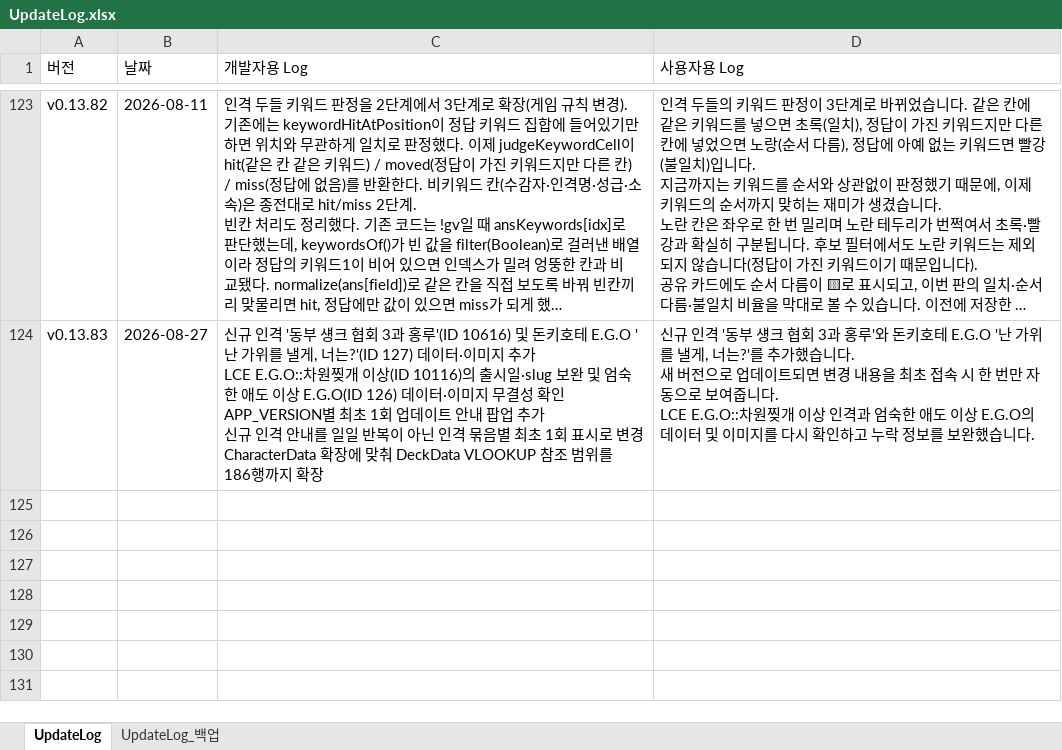
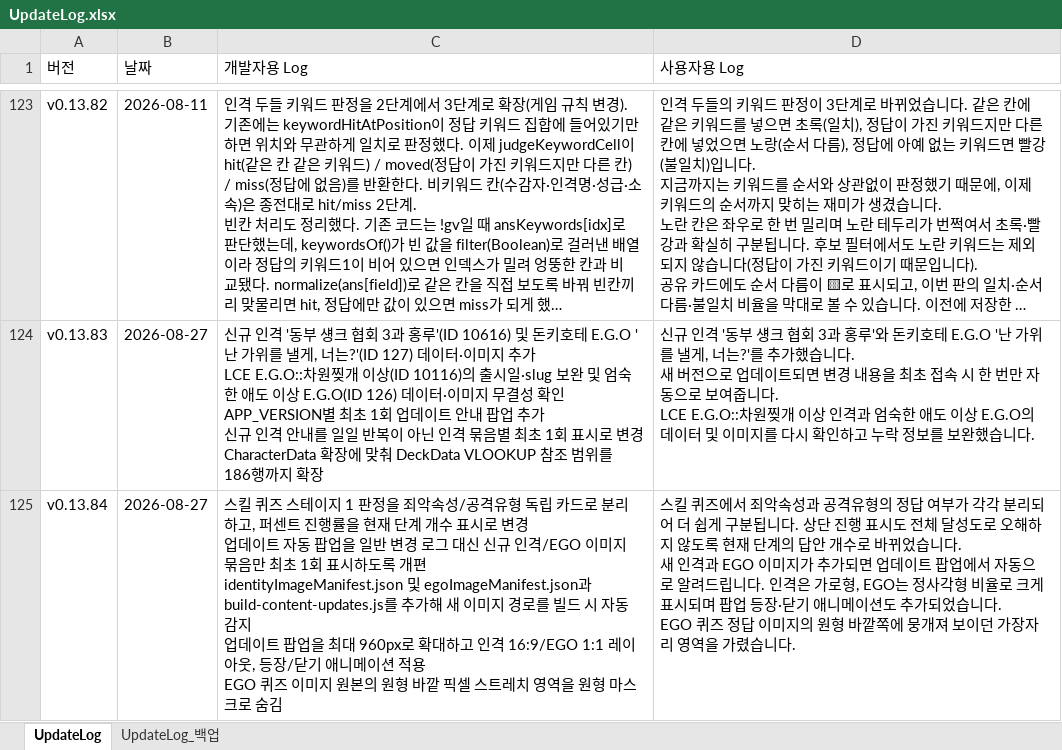
Before and after one commit to ilyoon98/limquiz, an Excel workbook: UpdateLog.xlsx, sheet UpdateLog, drawn as a sheet; only a part is shown, gaps mark what is left out; long unchanged cells end in …; values as stored, in another font and other column widths than the file's, no borders; ↵ is a line break in a cell; the diff names each change by its address in the sheet, - before the commit and + after, or states it on an @@ line.

```diff
--- a/UpdateLog.xlsx (sheet UpdateLog)
+++ b/UpdateLog.xlsx (sheet UpdateLog)
+row 125: v0.13.84 | 2026-08-27 | 스킬 퀴즈 스테이지 1 판정을 죄악속성/공격유형 독립 카드로 분리하고, 퍼센트 진행률을 현재 단계 개수 표시로 변경 ↵ 업데이트 자동 팝업을 일반 변경 로그 대신 신규 인격/EGO 이미지 묶음만 최초 1회 표시하도록 개편 ↵ identityImageManifest.json 및 egoImageManifest.json과 build-content-updates.js를 추가해 새 이미지 경로를 빌드 시 자동 감지 ↵ 업데이트 팝업을 최대 960px로 확대하고 인격 16:9/EGO 1:1 레이아웃, 등장/닫기 애니메이션 적용 ↵ EGO 퀴즈 이미지 원본의 원형 바깥 픽셀 스트레치 영역을 원형 마스크로 숨김 | 스킬 퀴즈에서 죄악속성과 공격유형의 정답 여부가 각각 분리되어 더 쉽게 구분됩니다. 상단 진행 표시도 전체 달성도로 오해하지 않도록 현재 단계의 답안 개수로 바뀌었습니다. ↵ 새 인격과 EGO 이미지가 추가되면 업데이트 팝업에서 자동으로 알려드립니다. 인격은 가로형, EGO는 정사각형 비율로 크게 표시되며 팝업 등장·닫기 애니메이션도 추가되었습니다. ↵ EGO 퀴즈 정답 이미지의 원형 바깥쪽에 뭉개져 보이던 가장자리 영역을 가렸습니다.
```
Also changed, not shown: 1 other file.
